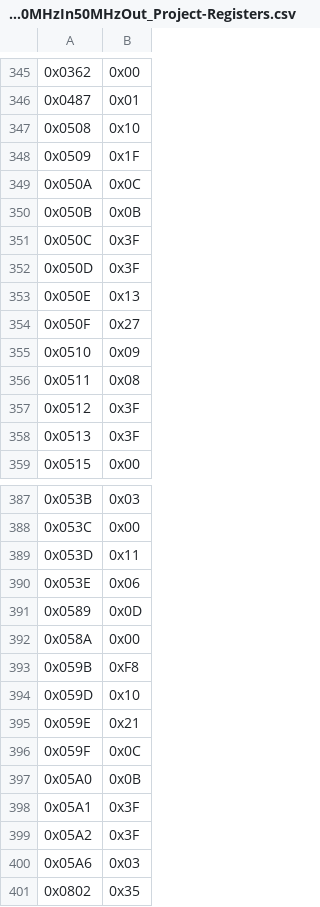
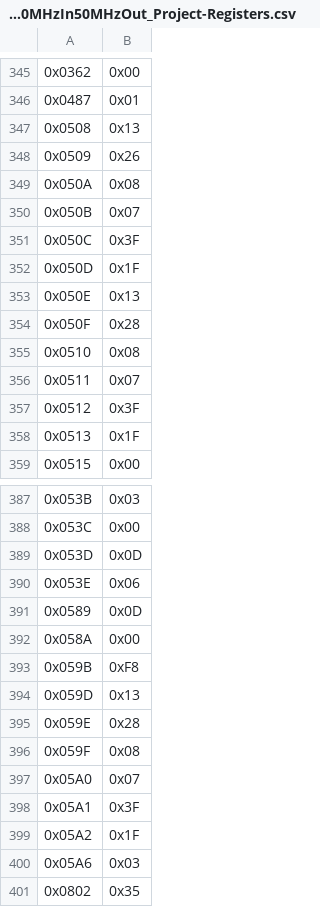
Before and after one commit to ejangelico/cryo-on-epix-hr-dev, a CSV file: software/config/pll-config/Si5345-RevD-CRYO_C01-50MHzIn50MHzOut_Project-Registers.csv, drawn as a sheet; only a part is shown, gaps mark what is left out; the diff covers the shown part only; the diff names each change by its address in the sheet, - before the commit and + after, or states it on an @@ line.

```diff
--- a/software/config/pll-config/Si5345-RevD-CRYO_C01-50MHzIn50MHzOut_Project-Registers.csv
+++ b/software/config/pll-config/Si5345-RevD-CRYO_C01-50MHzIn50MHzOut_Project-Registers.csv
-B347: 0x10
+B347: 0x13
-B348: 0x1F
+B348: 0x26
-B349: 0x0C
+B349: 0x08
-B350: 0x0B
+B350: 0x07
-B352: 0x3F
+B352: 0x1F
-B354: 0x27
+B354: 0x28
-B355: 0x09
+B355: 0x08
-B356: 0x08
+B356: 0x07
-B358: 0x3F
+B358: 0x1F
-B389: 0x11
+B389: 0x0D
-B394: 0x10
+B394: 0x13
-B395: 0x21
+B395: 0x28
-B396: 0x0C
+B396: 0x08
-B397: 0x0B
+B397: 0x07
-B399: 0x3F
+B399: 0x1F
```
Also changed, not shown: 13 edited cells elsewhere in this file, software/config/pll-config/Si5345-RevD-CRYO_C01-50MHzIn400MHzOut_Project-Registers.csv, 1 other file.
